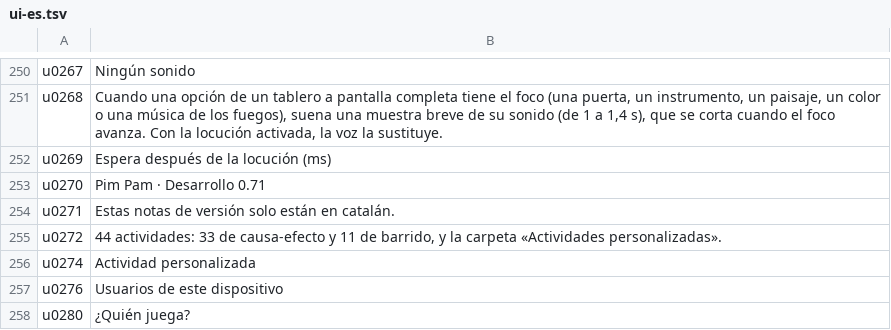
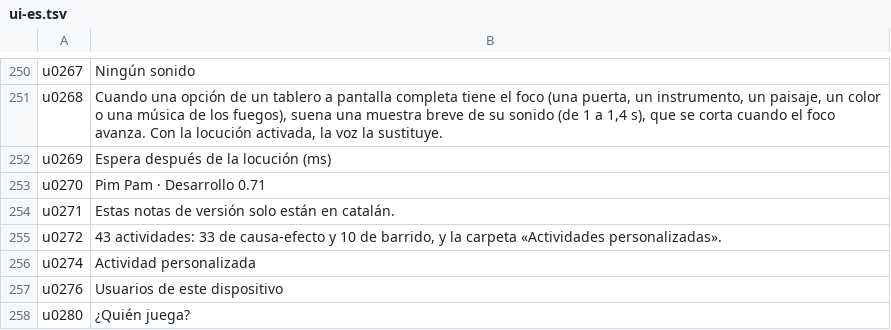
Before and after one commit to utacub/pimpam, a TSV file: i18n/ui-es.tsv, drawn as a sheet; only a part is shown, gaps mark what is left out.

```diff
--- a/i18n/ui-es.tsv
+++ b/i18n/ui-es.tsv
@@ -254,3 +254,3 @@ u0270	Pim Pam · Desarrollo 0.71
 u0271	Estas notas de versión solo están en catalán.
-u0272	44 actividades: 33 de causa-efecto y 11 de barrido, y la carpeta «Actividades personalizadas».
+u0272	43 actividades: 33 de causa-efecto y 10 de barrido, y la carpeta «Actividades personalizadas».
 u0274	Actividad personalizada
```
Also changed, not shown: i18n/ui-ca.tsv, i18n/ui-en.tsv, 20 other files.
